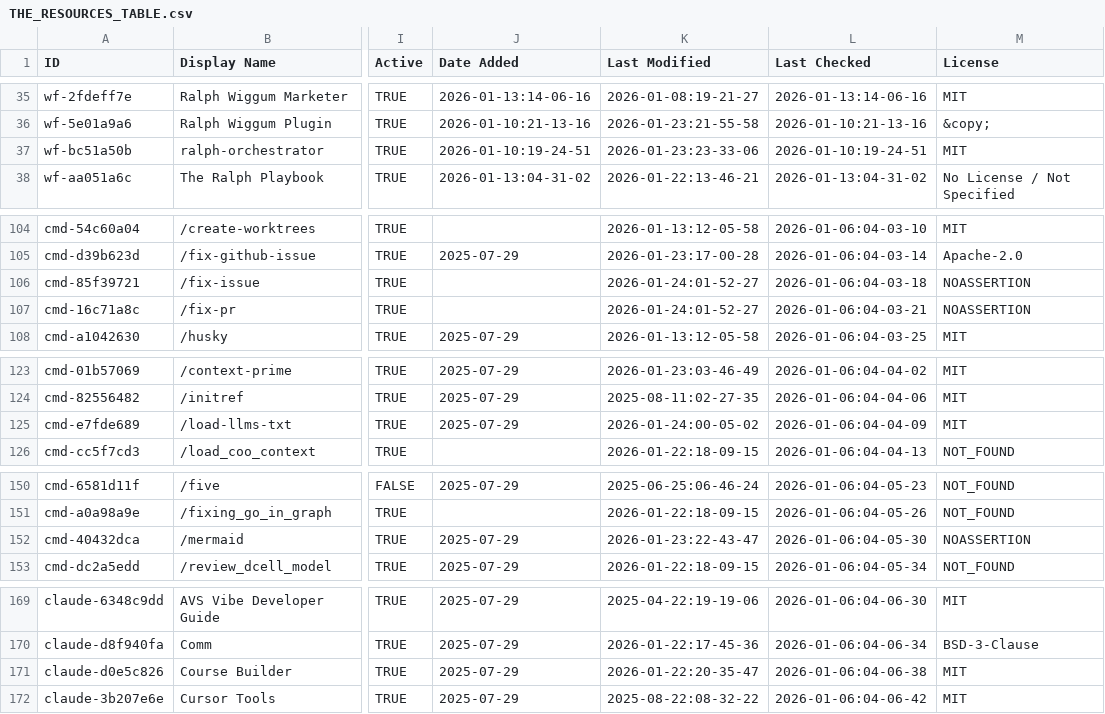
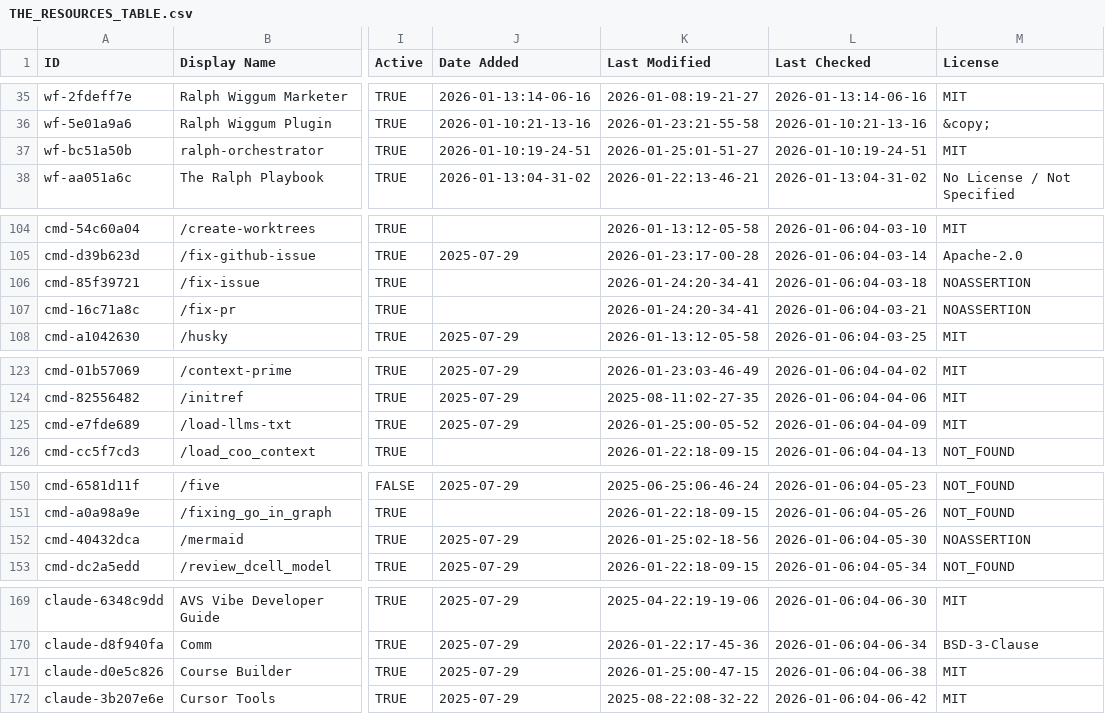
Before and after one commit to Kikk79/awesome-claude-code, a CSV file: THE_RESOURCES_TABLE.csv, drawn as a sheet; only a part is shown, gaps mark what is left out; the diff covers the shown part only; the diff names each change by its address in the sheet, - before the commit and + after, or states it on an @@ line.

```diff
--- a/THE_RESOURCES_TABLE.csv
+++ b/THE_RESOURCES_TABLE.csv
-K37 (Last Modified): 2026-01-23:23-33-06
+K37 (Last Modified): 2026-01-25:01-51-27
-K106:K107 (Last Modified): 2026-01-24:01-52-27
+K106:K107 (Last Modified): 2026-01-24:20-34-41
-K125 (Last Modified): 2026-01-24:00-05-02
+K125 (Last Modified): 2026-01-25:00-05-52
-K152 (Last Modified): 2026-01-23:22-43-47
+K152 (Last Modified): 2026-01-25:02-18-56
-K171 (Last Modified): 2026-01-22:20-35-47
+K171 (Last Modified): 2026-01-25:00-47-15
```
Also changed, not shown: 25 edited cells elsewhere in this file.
